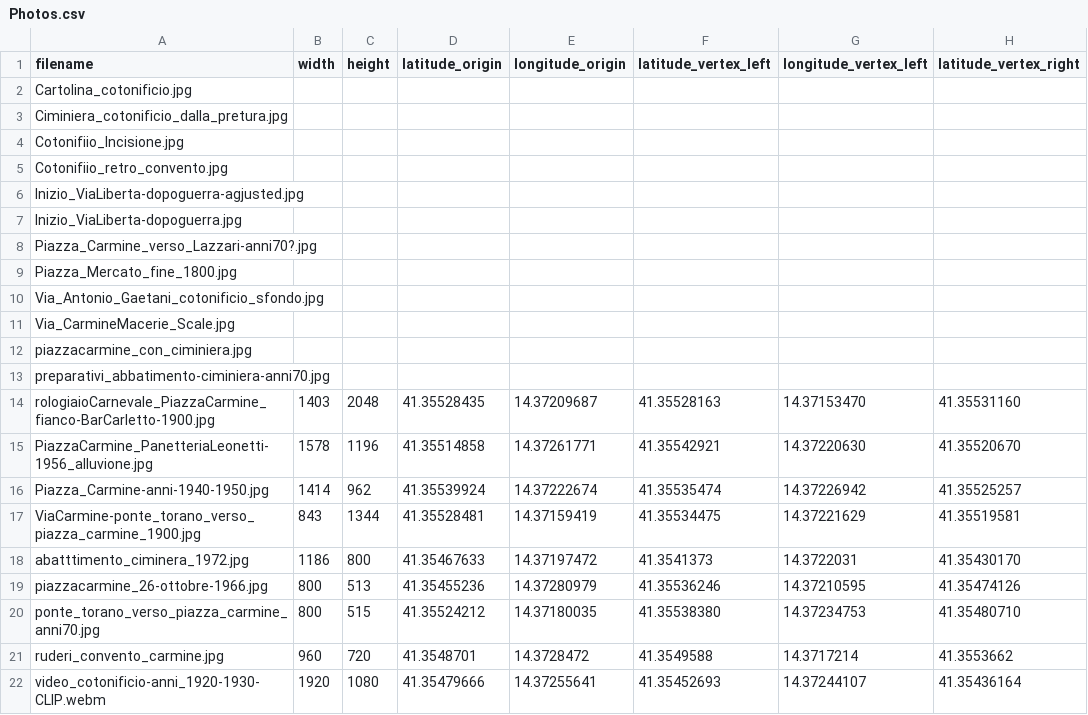
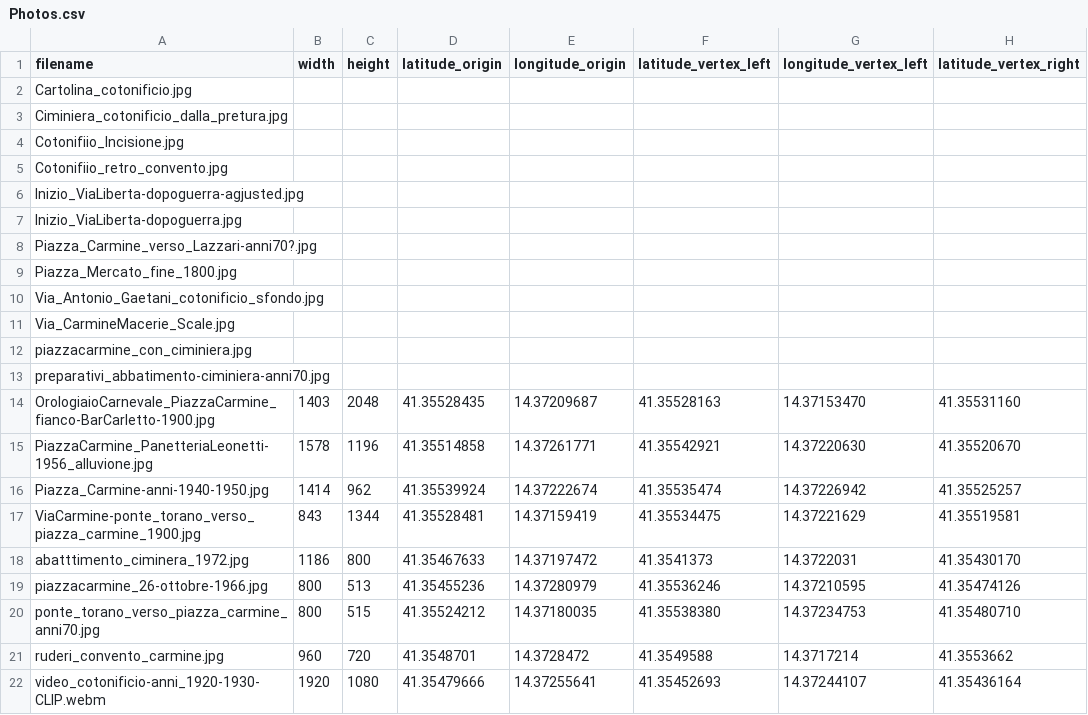
Before and after one commit to kidpixo/leaflet-test, a CSV file: photos/Photos.csv, drawn as a sheet; only a part is shown; the diff names each change by its address in the sheet, - before the commit and + after, or states it on an @@ line.

Commit message:
fix: missing O Photos.csv line 14 filename, col 0

```diff
--- a/photos/Photos.csv
+++ b/photos/Photos.csv
-A14 (filename): rologiaioCarnevale_PiazzaCarmine_fianco-BarCarletto-1900.jpg
+A14 (filename): OrologiaioCarnevale_PiazzaCarmine_fianco-BarCarletto-1900.jpg
```
Also changed, not shown: 3 other files.
